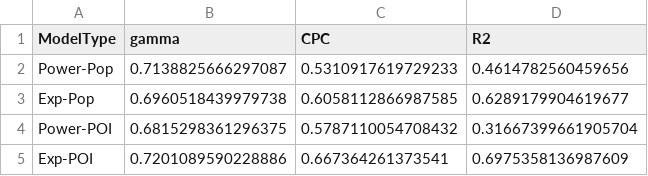
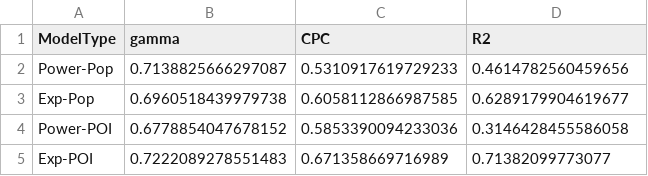
Before and after one commit to thinhnguyenquoc/thiet-ke-thi-nghiem, a CSV file: su/step7_gravity_results.csv, drawn as a sheet.

```diff
--- a/su/step7_gravity_results.csv
+++ b/su/step7_gravity_results.csv
@@ -3,3 +3,3 @@ Power-Pop,0.7138825666297087,0.5310917619729233,0.4614782560459656
 Exp-Pop,0.6960518439979738,0.6058112866987585,0.6289179904619677
-Power-POI,0.6815298361296375,0.5787110054708432,0.31667399661905704
-Exp-POI,0.7201089590228886,0.667364261373541,0.6975358136987609
+Power-POI,0.6778854047678152,0.5853390094233036,0.3146428455586058
+Exp-POI,0.7222089278551483,0.671358669716989,0.71382099773077
```
Also changed, not shown: sgp/pois_by_zone.csv, sgp/step9_summary_metrics.csv, 57 other files.
